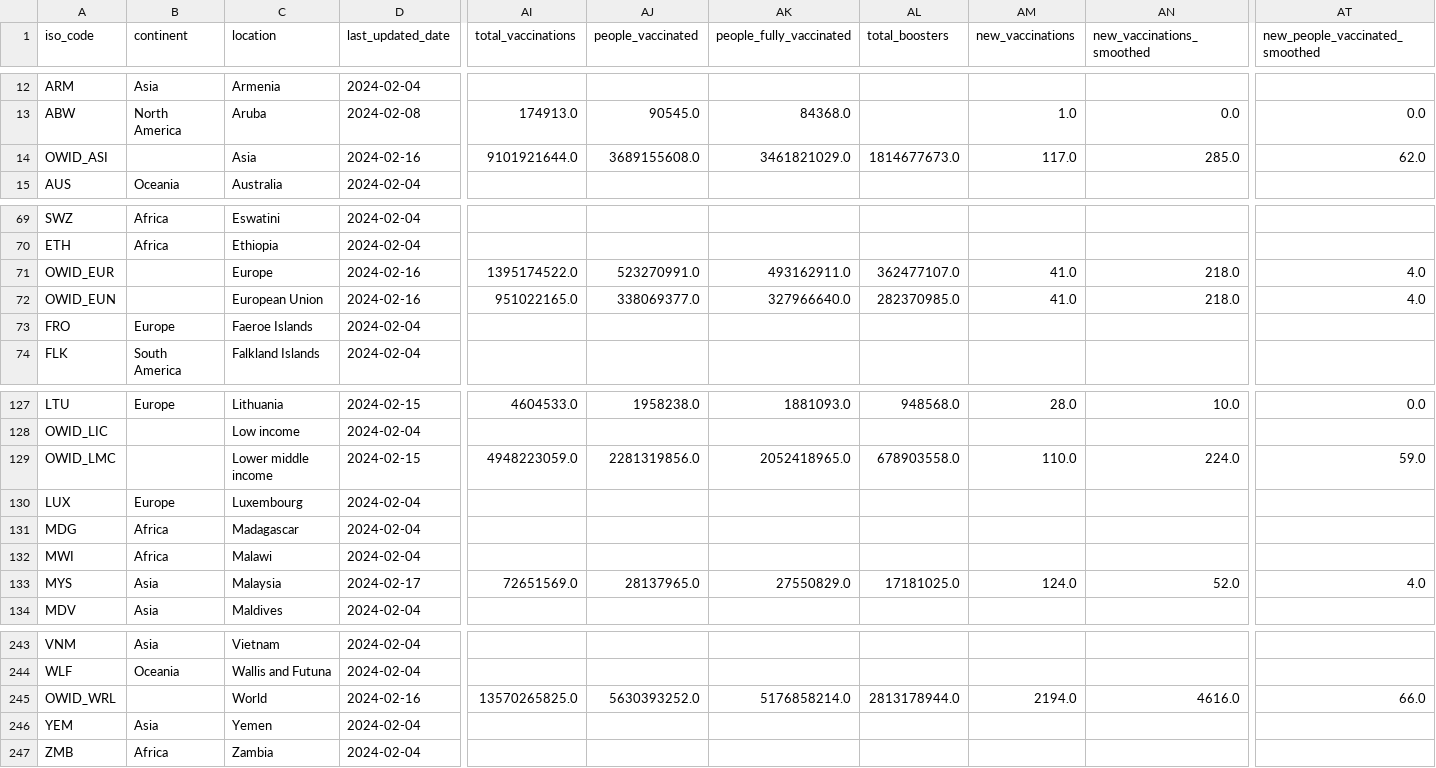
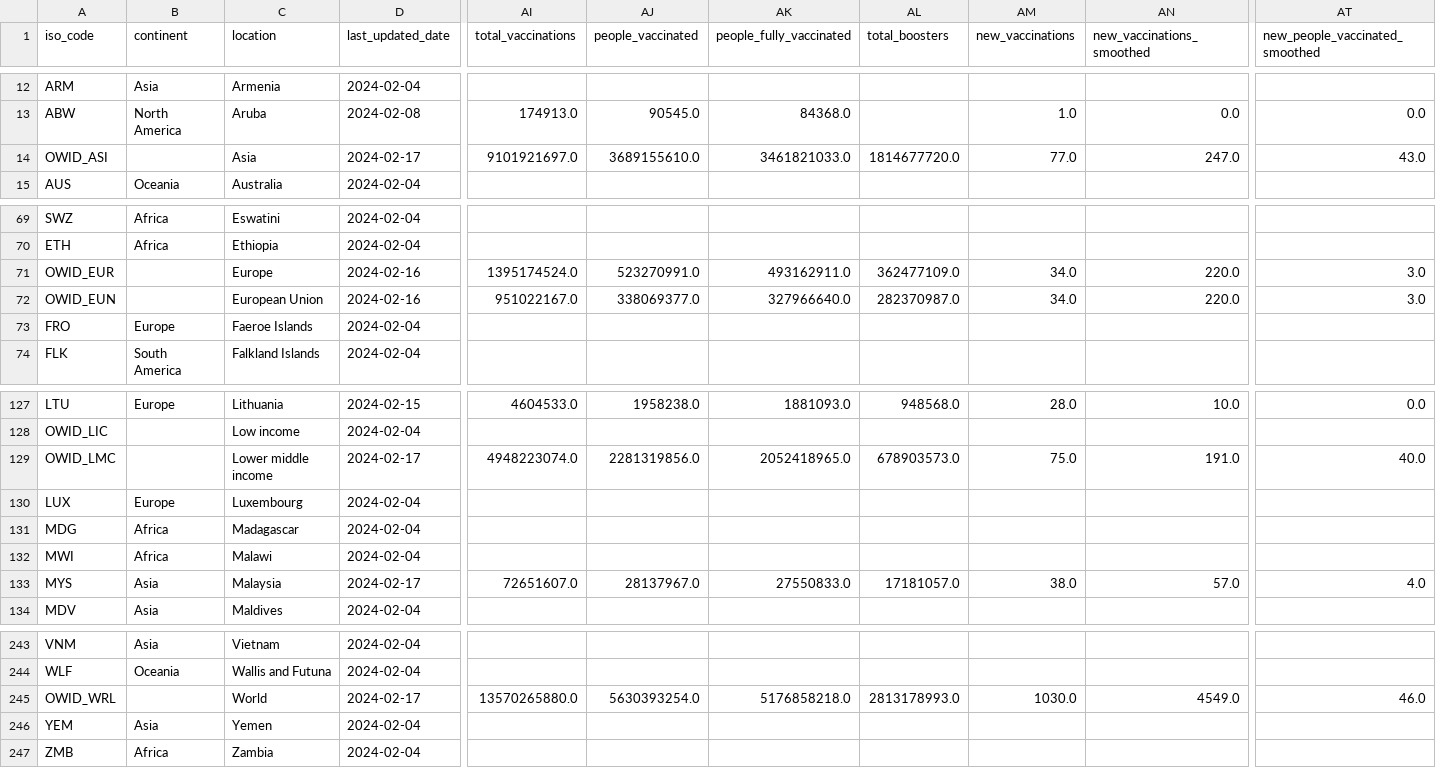
Before and after one commit to lesterholy/covid-19-data, a CSV file: public/data/latest/owid-covid-latest.csv, drawn as a sheet; only a part is shown, gaps mark what is left out; the diff covers the shown part only; the diff names each change by its address in the sheet, - before the commit and + after, or states it on an @@ line.

Commit message:
data(megafile): automated update

```diff
--- a/public/data/latest/owid-covid-latest.csv
+++ b/public/data/latest/owid-covid-latest.csv
-D14 (last_updated_date): 2024-02-16
+D14 (last_updated_date): 2024-02-17
-AI14 (total_vaccinations): 9101921644.0
+AI14 (total_vaccinations): 9101921697.0
-AJ14 (people_vaccinated): 3689155608.0
+AJ14 (people_vaccinated): 3689155610.0
-AK14 (people_fully_vaccinated): 3461821029.0
+AK14 (people_fully_vaccinated): 3461821033.0
-AL14 (total_boosters): 1814677673.0
+AL14 (total_boosters): 1814677720.0
-AM14 (new_vaccinations): 117.0
+AM14 (new_vaccinations): 77.0
-AN14 (new_vaccinations_smoothed): 285.0
+AN14 (new_vaccinations_smoothed): 247.0
-AT14 (new_people_vaccinated_smoothed): 62.0
+AT14 (new_people_vaccinated_smoothed): 43.0
-AI71 (total_vaccinations): 1395174522.0
+AI71 (total_vaccinations): 1395174524.0
-AL71 (total_boosters): 362477107.0
+AL71 (total_boosters): 362477109.0
-AM71:AM72 (new_vaccinations): 41.0
+AM71:AM72 (new_vaccinations): 34.0
-AN71:AN72 (new_vaccinations_smoothed): 218.0
+AN71:AN72 (new_vaccinations_smoothed): 220.0
-AT71:AT72 (new_people_vaccinated_smoothed): 4.0
+AT71:AT72 (new_people_vaccinated_smoothed): 3.0
-AI72 (total_vaccinations): 951022165.0
+AI72 (total_vaccinations): 951022167.0
-AL72 (total_boosters): 282370985.0
+AL72 (total_boosters): 282370987.0
-D129 (last_updated_date): 2024-02-15
+D129 (last_updated_date): 2024-02-17
-AI129 (total_vaccinations): 4948223059.0
+AI129 (total_vaccinations): 4948223074.0
-AL129 (total_boosters): 678903558.0
+AL129 (total_boosters): 678903573.0
-AM129 (new_vaccinations): 110.0
+AM129 (new_vaccinations): 75.0
-AN129 (new_vaccinations_smoothed): 224.0
+AN129 (new_vaccinations_smoothed): 191.0
-AT129 (new_people_vaccinated_smoothed): 59.0
+AT129 (new_people_vaccinated_smoothed): 40.0
-AI133 (total_vaccinations): 72651569.0
+AI133 (total_vaccinations): 72651607.0
-AJ133 (people_vaccinated): 28137965.0
+AJ133 (people_vaccinated): 28137967.0
-AK133 (people_fully_vaccinated): 27550829.0
+AK133 (people_fully_vaccinated): 27550833.0
-AL133 (total_boosters): 17181025.0
+AL133 (total_boosters): 17181057.0
-AM133 (new_vaccinations): 124.0
+AM133 (new_vaccinations): 38.0
-AN133 (new_vaccinations_smoothed): 52.0
+AN133 (new_vaccinations_smoothed): 57.0
-D245 (last_updated_date): 2024-02-16
+D245 (last_updated_date): 2024-02-17
-AI245 (total_vaccinations): 13570265825.0
+AI245 (total_vaccinations): 13570265880.0
-AJ245 (people_vaccinated): 5630393252.0
+AJ245 (people_vaccinated): 5630393254.0
-AK245 (people_fully_vaccinated): 5176858214.0
+AK245 (people_fully_vaccinated): 5176858218.0
-AL245 (total_boosters): 2813178944.0
+AL245 (total_boosters): 2813178993.0
-AM245 (new_vaccinations): 2194.0
+AM245 (new_vaccinations): 1030.0
-AN245 (new_vaccinations_smoothed): 4616.0
+AN245 (new_vaccinations_smoothed): 4549.0
-AT245 (new_people_vaccinated_smoothed): 66.0
+AT245 (new_people_vaccinated_smoothed): 46.0
```
Also changed, not shown: 21 edited cells elsewhere in this file, 9 other files.
